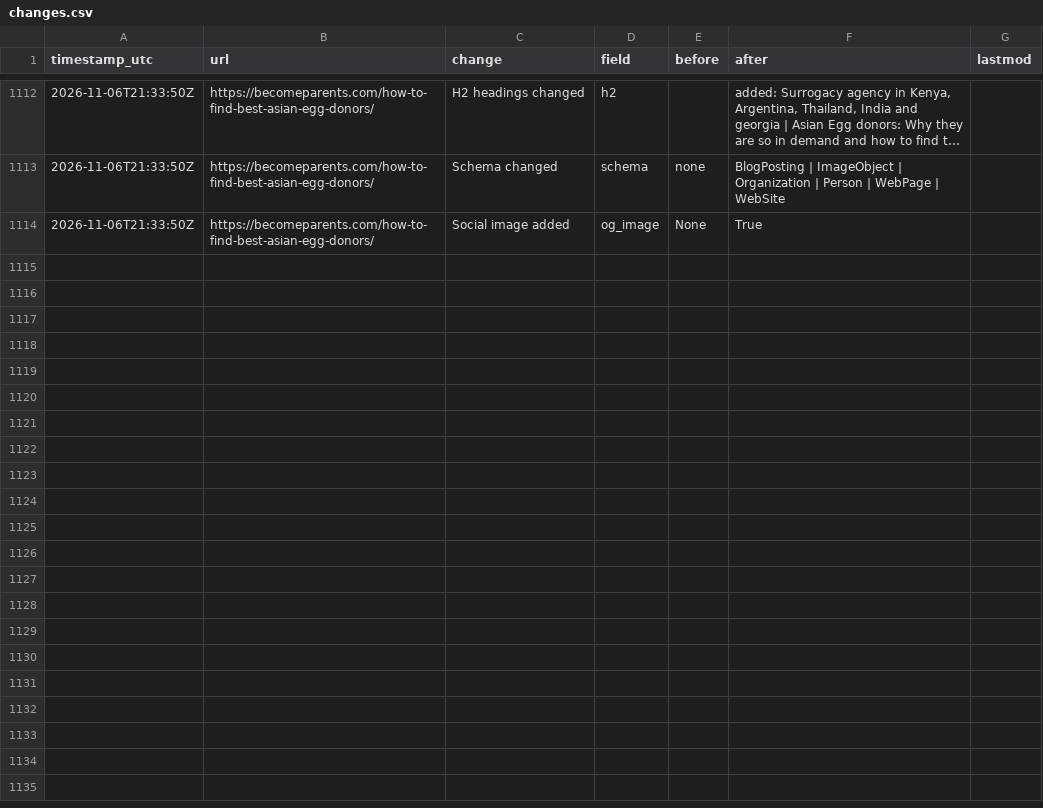
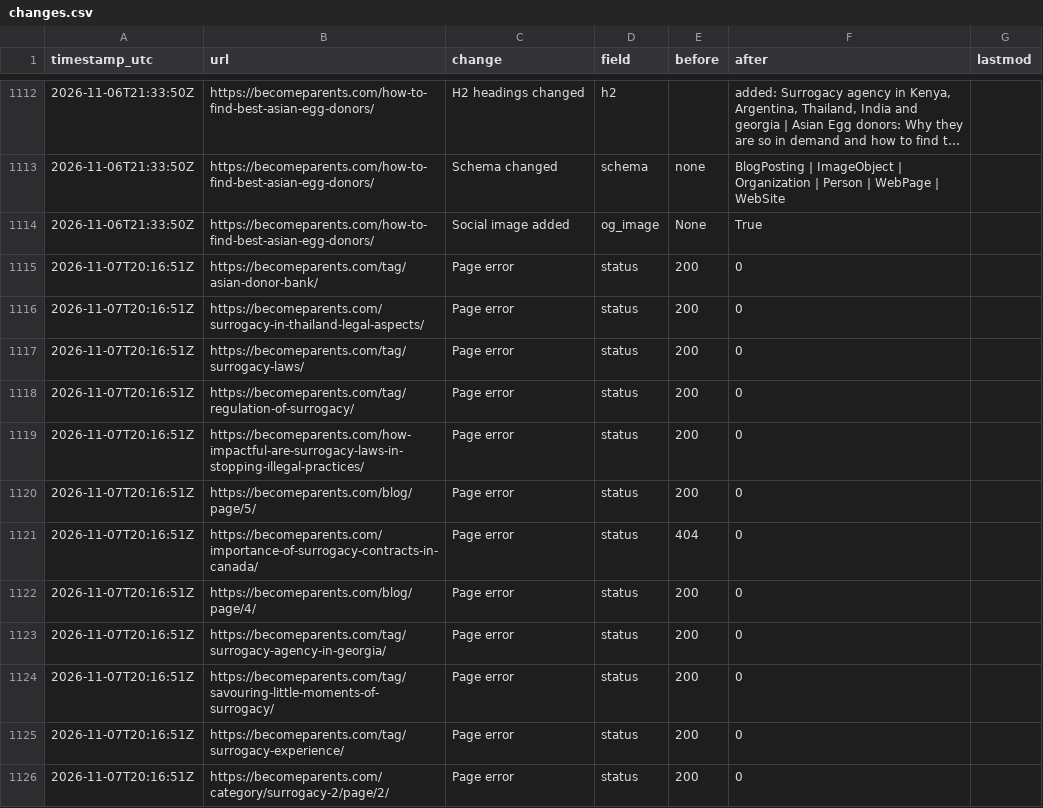
Before and after one commit to gauravrswankhede/seo-dashboards, a CSV file: becomeparents/changes.csv, drawn as a sheet; only a part is shown, gaps mark what is left out; long unchanged cells end in …; the diff covers the shown part only.

```diff
--- a/becomeparents/changes.csv
+++ b/becomeparents/changes.csv
@@ -1114 +1114,13 @@ timestamp_utc,url,change,field,before,after,lastmod
 2026-11-06T21:33:50Z,https://becomeparents.com/how-to-find-best-asian-egg-donors/,Social image added,og_image,None,True,
+2026-11-07T20:16:51Z,https://becomeparents.com/tag/asian-donor-bank/,Page error,status,200,0,
+2026-11-07T20:16:51Z,https://becomeparents.com/surrogacy-in-thailand-legal-aspects/,Page error,status,200,0,
+2026-11-07T20:16:51Z,https://becomeparents.com/tag/surrogacy-laws/,Page error,status,200,0,
+2026-11-07T20:16:51Z,https://becomeparents.com/tag/regulation-of-surrogacy/,Page error,status,200,0,
+2026-11-07T20:16:51Z,https://becomeparents.com/how-impactful-are-surrogacy-laws-in-stopping-illegal-practices/,Page error,status,200,0,
+2026-11-07T20:16:51Z,https://becomeparents.com/blog/page/5/,Page error,status,200,0,
+2026-11-07T20:16:51Z,https://becomeparents.com/importance-of-surrogacy-contracts-in-canada/,Page error,status,404,0,
+2026-11-07T20:16:51Z,https://becomeparents.com/blog/page/4/,Page error,status,200,0,
+2026-11-07T20:16:51Z,https://becomeparents.com/tag/surrogacy-agency-in-georgia/,Page error,status,200,0,
+2026-11-07T20:16:51Z,https://becomeparents.com/tag/savouring-little-moments-of-surrogacy/,Page error,status,200,0,
+2026-11-07T20:16:51Z,https://becomeparents.com/tag/surrogacy-experience/,Page error,status,200,0,
+2026-11-07T20:16:51Z,https://becomeparents.com/category/surrogacy-2/page/2/,Page error,status,200,0,
```
Also changed, not shown: 11 added rows elsewhere in this file, bangkoksurrogacy/changes.csv, 5 other files.
